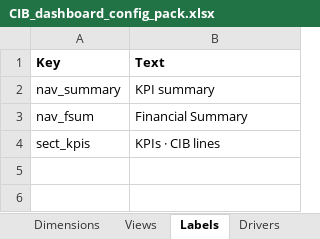
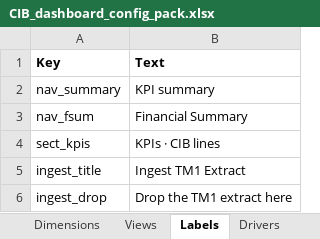
Before and after one commit to hsbprakash-jpg/Myrep, an Excel workbook: iwpb-sg-dashboard/CIB_dashboard_config_pack.xlsx, sheet Labels, drawn as a sheet; values as stored, in another font and other column widths than the file's, no borders; the diff names each change by its address in the sheet, - before the commit and + after, or states it on an @@ line.

```diff
--- a/iwpb-sg-dashboard/CIB_dashboard_config_pack.xlsx (sheet Labels)
+++ b/iwpb-sg-dashboard/CIB_dashboard_config_pack.xlsx (sheet Labels)
+row 5: ingest_title | Ingest TM1 Extract
+row 6: ingest_drop | Drop the TM1 extract here
```
Also changed, not shown: iwpb-sg-dashboard/Group_dashboard_config_pack.xlsx, iwpb-sg-dashboard/IWPB_dashboard_config_pack.xlsx, 3 other files.
